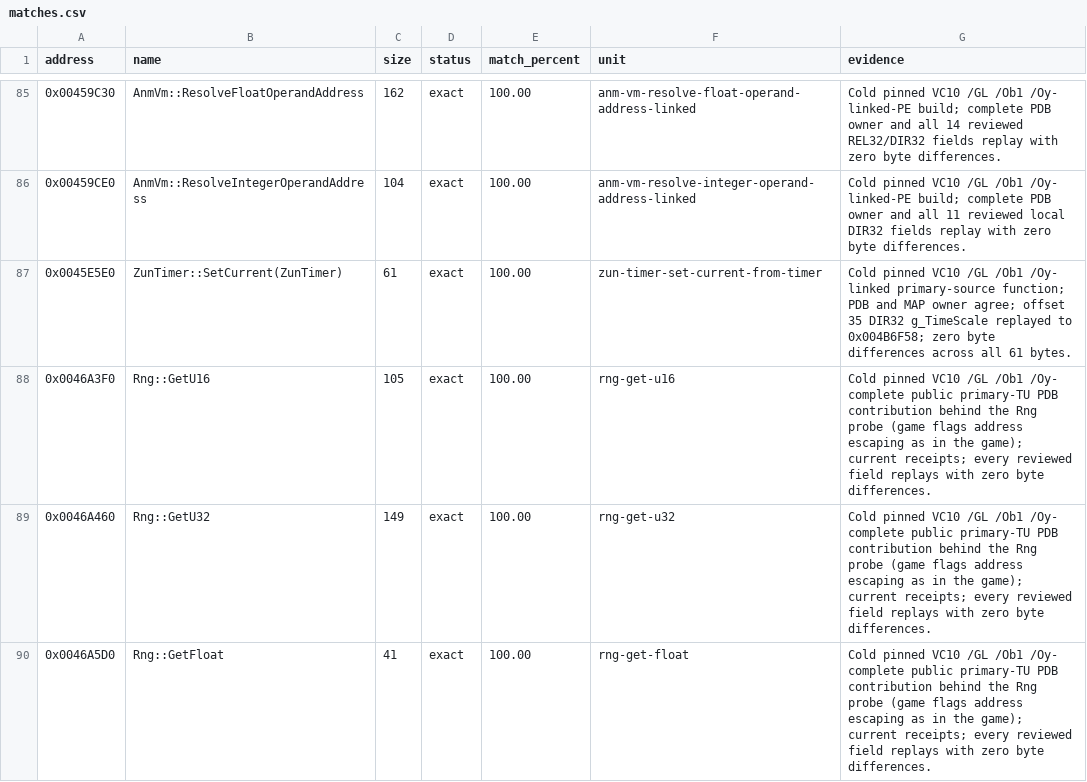
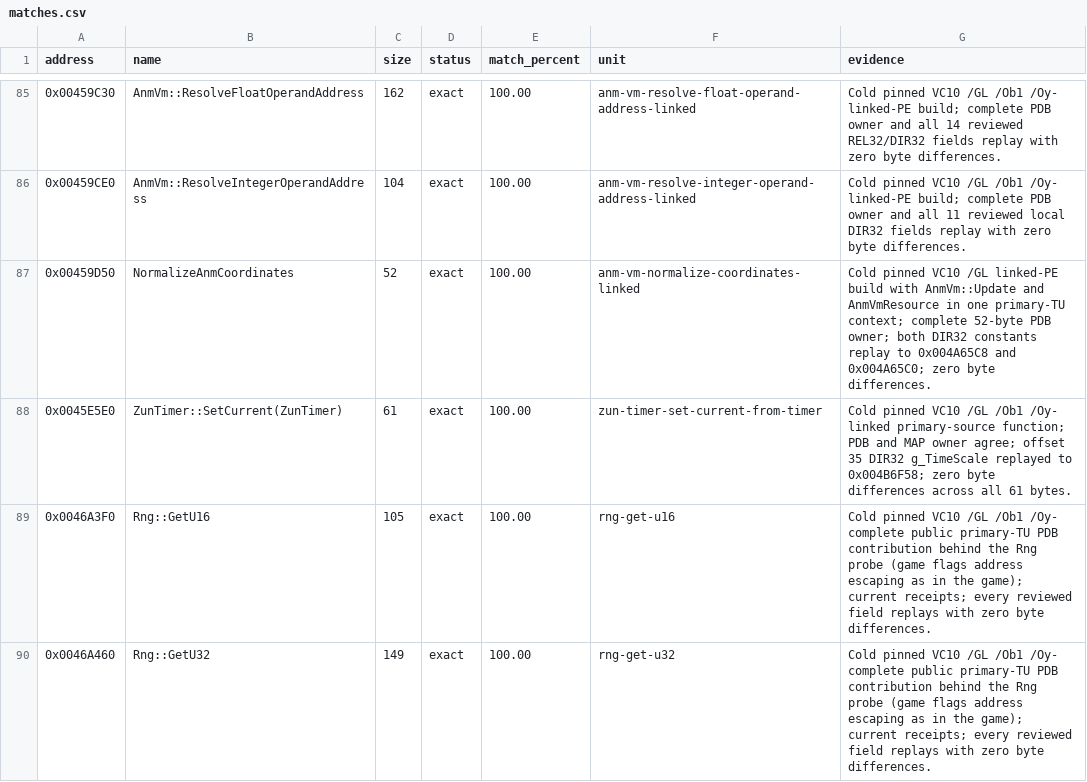
Before and after one commit to N0zoM1z0/th128, a CSV file: config/matches.csv, drawn as a sheet; only a part is shown, gaps mark what is left out; the shorter side is filled out with more unchanged rows; the diff names each change by its address in the sheet, - before the commit and + after, or states it on an @@ line.

Commit message:
gpt-web: recover ANM coordinate normalization exactly

```diff
--- a/config/matches.csv
+++ b/config/matches.csv
+row 87: 0x00459D50 | NormalizeAnmCoordinates | 52 | exact | 100.00 | anm-vm-normalize-coordinates-linked | Cold pinned VC10 /GL linked-PE build with AnmVm::Update and AnmVmResource in one primary-TU context; complete 52-byte PDB owner; both DIR32 constants replay to 0x004A65C8 and 0x004A65C0; zero byte differences.
```
Also changed, not shown: config/function-boundaries.csv, 6 other files.
